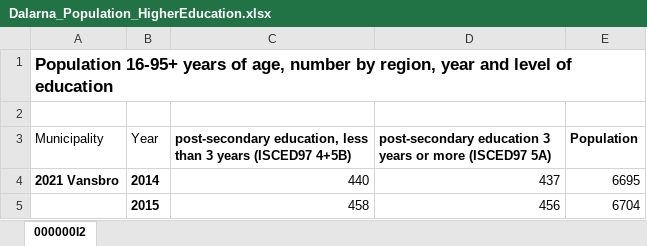
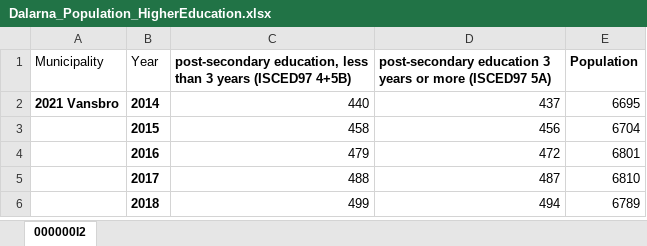
Before and after one commit to malekinasim/statistical_Learning_assignment_project, an Excel workbook: data/Dalarna_Population_HigherEducation.xlsx, sheet 000000I2, drawn as a sheet; only a part is shown; the shorter side is filled out with more unchanged rows; values as stored, in another font and other column widths than the file's, no borders; the diff names each change by its address in the sheet, - before the commit and + after, or states it on an @@ line.

```diff
--- a/data/Dalarna_Population_HigherEducation.xlsx (sheet 000000I2)
+++ b/data/Dalarna_Population_HigherEducation.xlsx (sheet 000000I2)
-row 1: Population 16-95+ years of age, number by region, year and level of education
-row 2: (empty)
```
Also changed, not shown: data/Result_AK9_Dalarna_Kum.xlsx, 16 other files.
